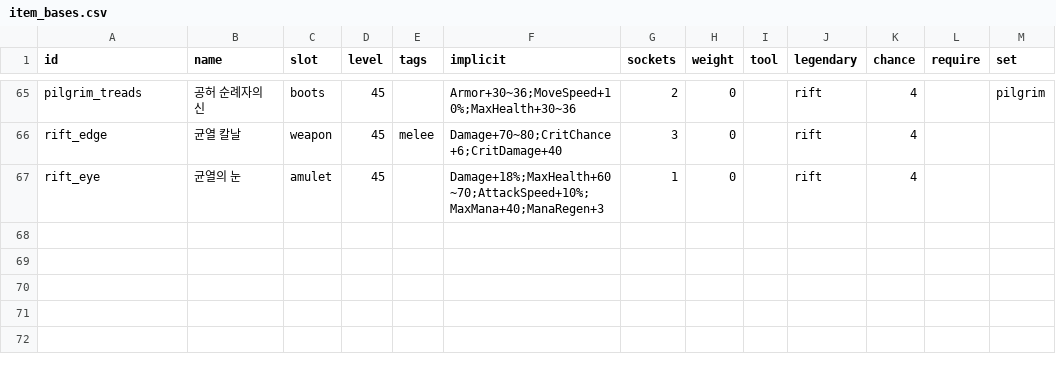
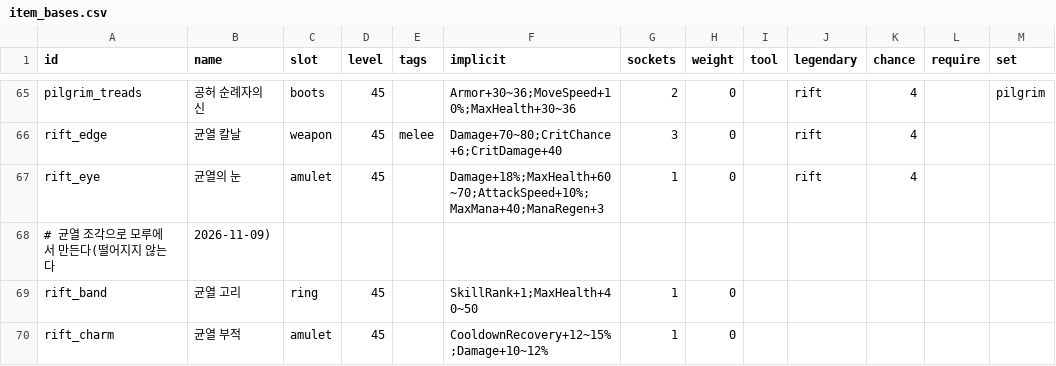
Before and after one commit to LeArc6910/pray-to, a CSV file: Assets/_Project/Data/Loot/item_bases.csv, drawn as a sheet; only a part is shown, gaps mark what is left out; the diff names each change by its address in the sheet, - before the commit and + after, or states it on an @@ line.

Commit message:
Give high rift tiers shards, crystals, their own gear and more time
Rifts from tier 3 drop rift shards (tier - 2) and from tier 2 a support
crystal half the time. Shards make two pieces at the anvil that never
drop: the rift band (every skill a rank higher) and the rift charm
(faster cooldowns, more damage); made-only bases no longer count as a
drop step. Tiers past 5 get 20 more seconds each. At level 45 with void
gear, rank 5 skills and the band and charm, a warrior and fire mage pair
clears tier 9; a warrior alone clears 7.

```diff
--- a/Assets/_Project/Data/Loot/item_bases.csv
+++ b/Assets/_Project/Data/Loot/item_bases.csv
+row 68: # 균열 조각으로 모루에서 만든다(떨어지지 않는다 | 2026-11-09)
+row 69: rift_band | 균열 고리 | ring | 45 |  | SkillRank+1;MaxHealth+40~50 | 1 | 0
+row 70: rift_charm | 균열 부적 | amulet | 45 |  | CooldownRecovery+12~15%;Damage+10~12% | 1 | 0
```
Also changed, not shown: Assets/_Project/Data/Loot/materials.csv, Assets/_Project/Data/Loot/recipes.csv, 5 other files.
